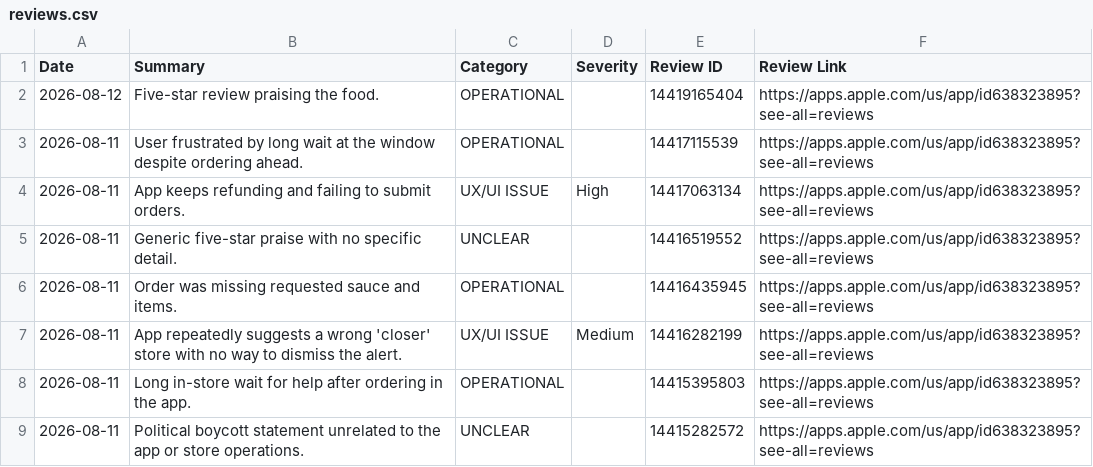
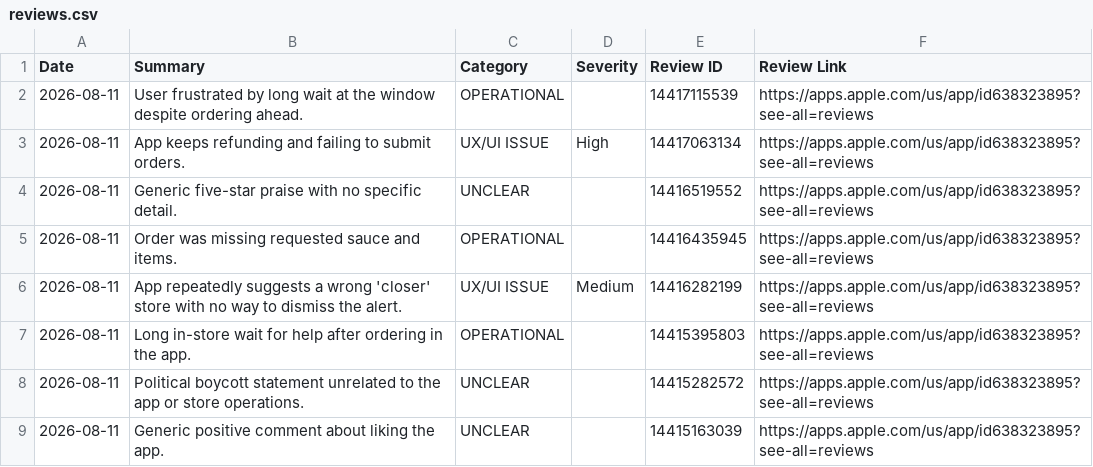
Before and after one commit to rocco9022/bk-review-triage, a CSV file: reviews.csv, drawn as a sheet; only a part is shown; the shorter side is filled out with more unchanged rows.

```diff
--- a/reviews.csv
+++ b/reviews.csv
@@ -1,3 +1,2 @@
 Date,Summary,Category,Severity,Review ID,Review Link
-2026-08-12,Five-star review praising the food.,OPERATIONAL,,14419165404,https://apps.apple.com/us/app/id638323895?see-all=reviews
 2026-08-11,User frustrated by long wait at the window despite ordering ahead.,OPERATIONAL,,14417115539,https://apps.apple.com/us/app/id638323895?see-all=reviews
```
Also changed, not shown: 1 other file.
